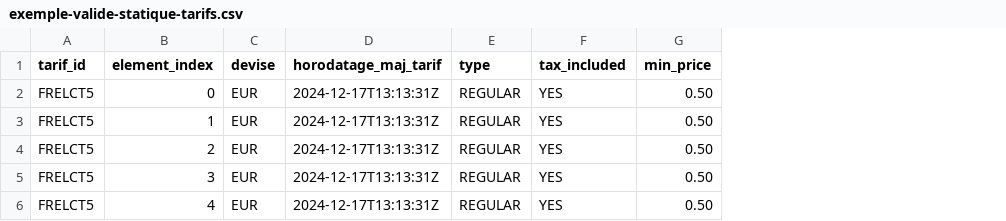
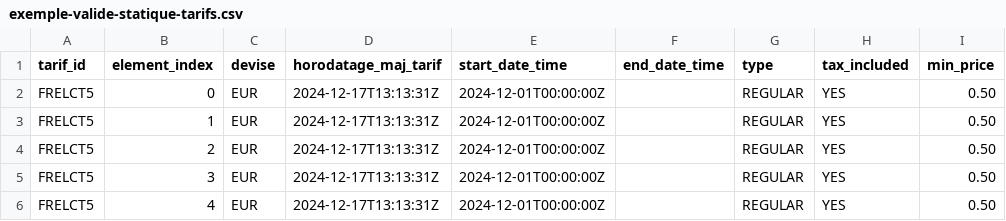
Before and after one commit to etalab/schema-irve, a CSV file: statique-tarifs/exemple-valide-statique-tarifs.csv, drawn as a sheet; only a part is shown; the diff names each change by its address in the sheet, - before the commit and + after, or states it on an @@ line.

Commit message:
Add start/end_date_time (OCPI) at top level

```diff
--- a/statique-tarifs/exemple-valide-statique-tarifs.csv
+++ b/statique-tarifs/exemple-valide-statique-tarifs.csv
+column E (start_date_time), rows 2-6: all 2024-12-01T00:00:00Z
+column F (end_date_time), empty
```
Also changed, not shown: 1 other file.
